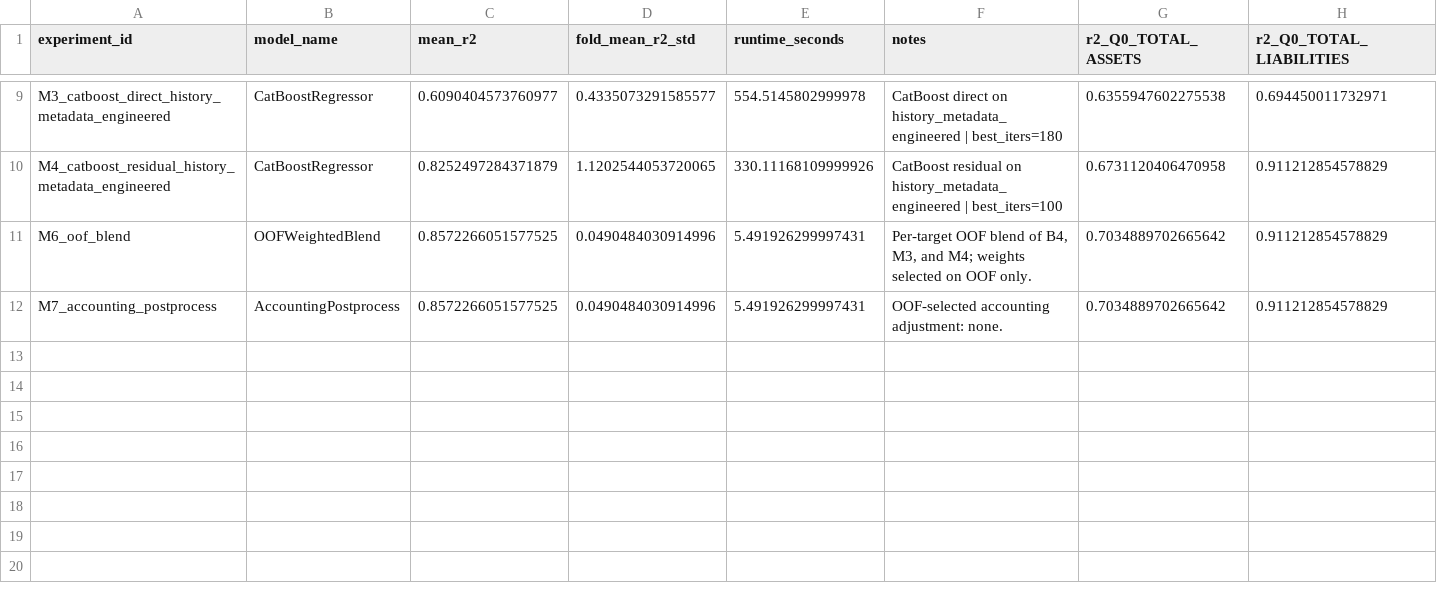
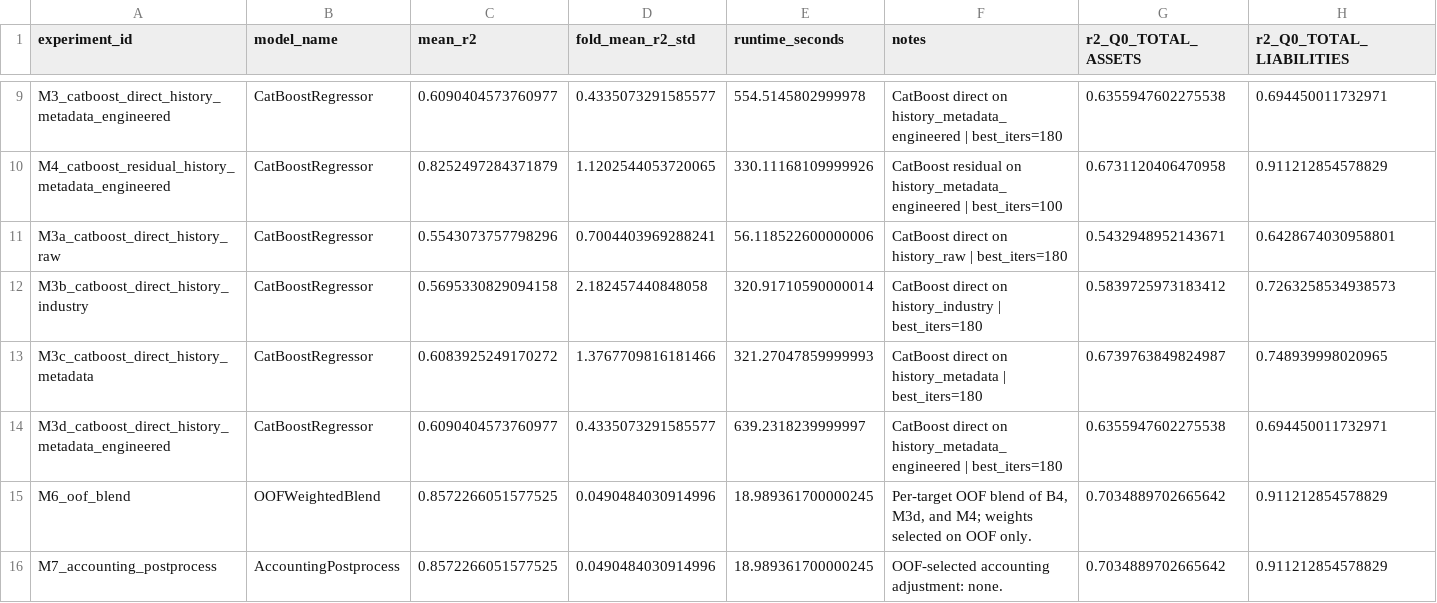
Before and after one commit to epiphany24262/financial-performance-prediction, a CSV file: results/tables/all_model_scores.csv, drawn as a sheet; only a part is shown, gaps mark what is left out; addresses are those after the commit; rows hold the shown columns only; the diff names each change by its address in the sheet, - before the commit and + after, or states it on an @@ line.

```diff
--- a/results/tables/all_model_scores.csv
+++ b/results/tables/all_model_scores.csv
+row 11: M3a_catboost_direct_history_raw | CatBoostRegressor | 0.5543073757798296 | 0.7004403969288241 | 56.118522600000006 | CatBoost direct on history_raw | best_iters=180 | 0.5432948952143671 | 0.6428674030958801
+row 12: M3b_catboost_direct_history_industry | CatBoostRegressor | 0.5695330829094158 | 2.182457440848058 | 320.91710590000014 | CatBoost direct on history_industry | best_iters=180 | 0.5839725973183412 | 0.7263258534938573
+row 13: M3c_catboost_direct_history_metadata | CatBoostRegressor | 0.6083925249170272 | 1.3767709816181466 | 321.27047859999993 | CatBoost direct on history_metadata | best_iters=180 | 0.6739763849824987 | 0.748939998020965
+row 14: M3d_catboost_direct_history_metadata_engineered | CatBoostRegressor | 0.6090404573760977 | 0.4335073291585577 | 639.2318239999997 | CatBoost direct on history_metadata_engineered | best_iters=180 | 0.6355947602275538 | 0.694450011732971
-E15:E16 (runtime_seconds): 5.491926299997431
+E15:E16 (runtime_seconds): 18.989361700000245
-F15 (notes): …of B4, M3, and M4;…
+F15 (notes): …of B4, M3d, and M4;…
```
Also changed, not shown: results/cv_scores/m6_oof_blend.csv, results/cv_scores/m7_accounting_postprocess.csv, 51 other files.
